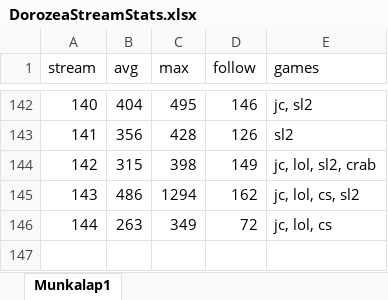
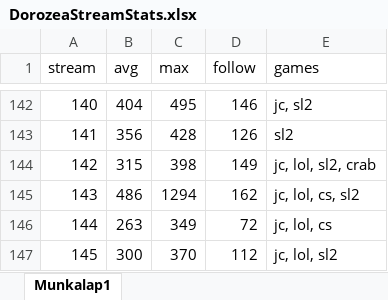
Before and after one commit to balintkardos/ChatlogDorozea, an Excel workbook: DorozeaStreamStats.xlsx, sheet Munkalap1, drawn as a sheet; only a part is shown, gaps mark what is left out; values as stored, in another font and other column widths than the file's, no borders; charts and pictures not drawn; the diff names each change by its address in the sheet, - before the commit and + after, or states it on an @@ line.

```diff
--- a/DorozeaStreamStats.xlsx (sheet Munkalap1)
+++ b/DorozeaStreamStats.xlsx (sheet Munkalap1)
+row 147: 145 | 300 | 370 | 112 | jc, lol, sl2
```
Also changed, not shown: 5 other files.
